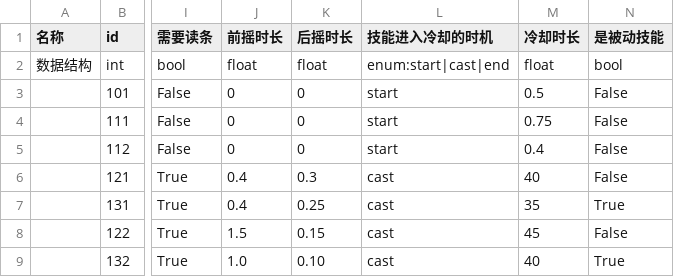
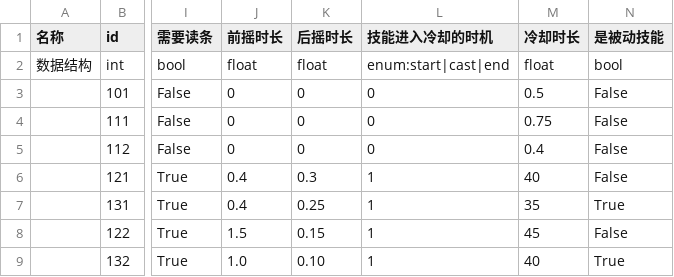
Before and after one commit to FOTH0626/THTD, a CSV file: Skill-Marisa.csv, drawn as a sheet; only a part is shown, gaps mark what is left out; the diff names each change by its address in the sheet, - before the commit and + after, or states it on an @@ line.

Commit message:
fix Marisa

```diff
--- a/Skill-Marisa.csv
+++ b/Skill-Marisa.csv
-L3:L5 (技能进入冷却的时机): start
+L3:L5 (技能进入冷却的时机): 0
-L6:L9 (技能进入冷却的时机): cast
+L6:L9 (技能进入冷却的时机): 1
```
Also changed, not shown: Skill-Reimu.csv, Skill-Sakuya.csv.
